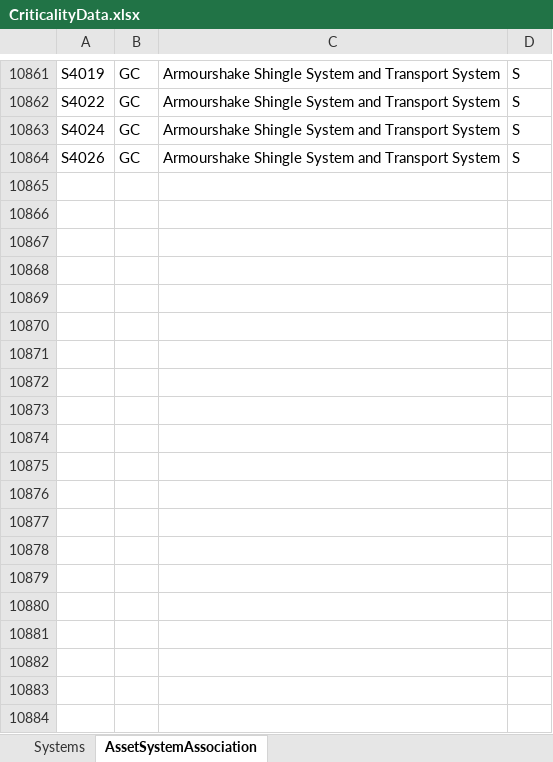
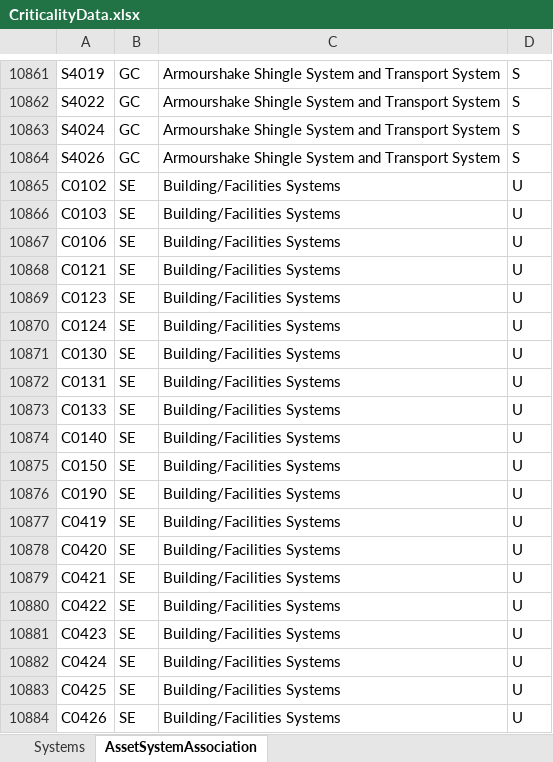
Before and after one commit to jonathanmajh/iko_reliability, an Excel workbook: lib/criticality/CriticalityData.xlsx, sheet AssetSystemAssociation, drawn as a sheet; only a part is shown, gaps mark what is left out; values as stored, in another font and other column widths than the file's, no borders; the diff covers the shown part only; the diff names each change by its address in the sheet, - before the commit and + after, or states it on an @@ line.

Commit message:
data update

```diff
--- a/lib/criticality/CriticalityData.xlsx (sheet AssetSystemAssociation)
+++ b/lib/criticality/CriticalityData.xlsx (sheet AssetSystemAssociation)
+row 10865: C0102 | SE | Building/Facilities Systems | U
+row 10866: C0103 | SE | Building/Facilities Systems | U
+row 10867: C0106 | SE | Building/Facilities Systems | U
+row 10868: C0121 | SE | Building/Facilities Systems | U
+row 10869: C0123 | SE | Building/Facilities Systems | U
+row 10870: C0124 | SE | Building/Facilities Systems | U
+row 10871: C0130 | SE | Building/Facilities Systems | U
+row 10872: C0131 | SE | Building/Facilities Systems | U
+row 10873: C0133 | SE | Building/Facilities Systems | U
+row 10874: C0140 | SE | Building/Facilities Systems | U
+row 10875: C0150 | SE | Building/Facilities Systems | U
+row 10876: C0190 | SE | Building/Facilities Systems | U
+row 10877: C0419 | SE | Building/Facilities Systems | U
+row 10878: C0420 | SE | Building/Facilities Systems | U
+row 10879: C0421 | SE | Building/Facilities Systems | U
+row 10880: C0422 | SE | Building/Facilities Systems | U
+row 10881: C0423 | SE | Building/Facilities Systems | U
+row 10882: C0424 | SE | Building/Facilities Systems | U
+row 10883: C0425 | SE | Building/Facilities Systems | U
+row 10884: C0426 | SE | Building/Facilities Systems | U
```
Also changed, not shown: 451 added rows elsewhere in this sheet, sheet Systems.
